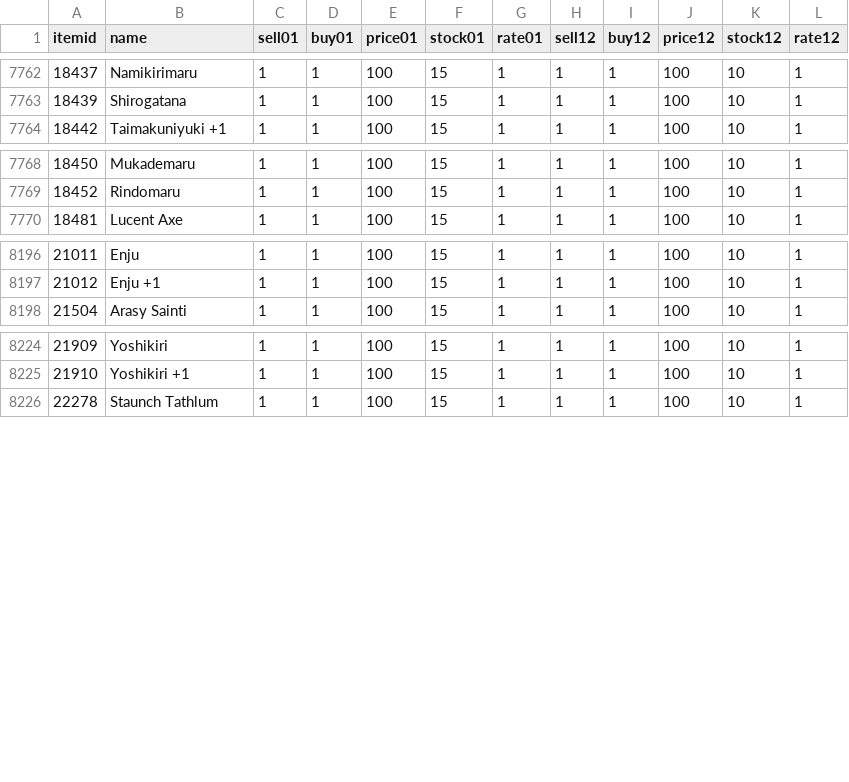
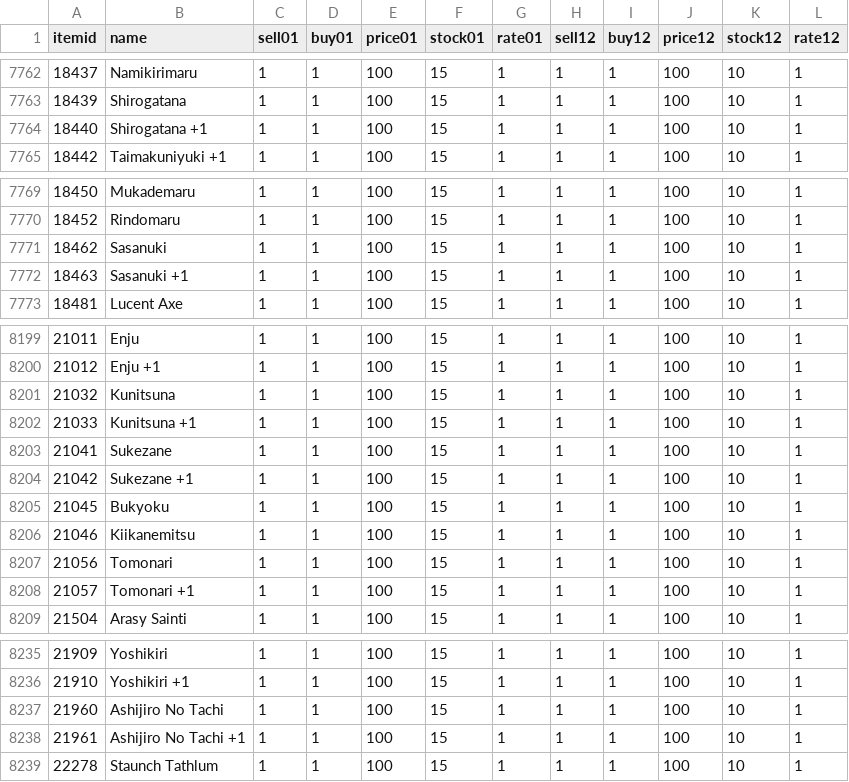
Before and after one commit to khoa002/BNETccAH-Database, a CSV file: items.csv, drawn as a sheet; only a part is shown, gaps mark what is left out.

Commit message:
Add missing great katana

```diff
--- a/items.csv
+++ b/items.csv
@@ -7763,2 +7763,3 @@ itemid,name,sell01,buy01,price01,stock01,rate01,sell12,buy12,price12,stock12,rat
 18439,Shirogatana,1,1,100,15,1,1,1,100,10,1
+18440,Shirogatana +1,1,1,100,15,1,1,1,100,10,1
 18442,Taimakuniyuki +1,1,1,100,15,1,1,1,100,10,1
@@ -7769,2 +7770,4 @@ itemid,name,sell01,buy01,price01,stock01,rate01,sell12,buy12,price12,stock12,rat
 18452,Rindomaru,1,1,100,15,1,1,1,100,10,1
+18462,Sasanuki,1,1,100,15,1,1,1,100,10,1
+18463,Sasanuki +1,1,1,100,15,1,1,1,100,10,1
 18481,Lucent Axe,1,1,100,15,1,1,1,100,10,1
@@ -8197,2 +8200,10 @@ itemid,name,sell01,buy01,price01,stock01,rate01,sell12,buy12,price12,stock12,rat
 21012,Enju +1,1,1,100,15,1,1,1,100,10,1
+21032,Kunitsuna,1,1,100,15,1,1,1,100,10,1
+21033,Kunitsuna +1,1,1,100,15,1,1,1,100,10,1
+21041,Sukezane,1,1,100,15,1,1,1,100,10,1
+21042,Sukezane +1,1,1,100,15,1,1,1,100,10,1
+21045,Bukyoku,1,1,100,15,1,1,1,100,10,1
+21046,Kiikanemitsu,1,1,100,15,1,1,1,100,10,1
+21056,Tomonari,1,1,100,15,1,1,1,100,10,1
+21057,Tomonari +1,1,1,100,15,1,1,1,100,10,1
 21504,Arasy Sainti,1,1,100,15,1,1,1,100,10,1
@@ -8225,2 +8236,4 @@ itemid,name,sell01,buy01,price01,stock01,rate01,sell12,buy12,price12,stock12,rat
 21910,Yoshikiri +1,1,1,100,15,1,1,1,100,10,1
+21960,Ashijiro No Tachi,1,1,100,15,1,1,1,100,10,1
+21961,Ashijiro No Tachi +1,1,1,100,15,1,1,1,100,10,1
 22278,Staunch Tathlum,1,1,100,15,1,1,1,100,10,1
```
